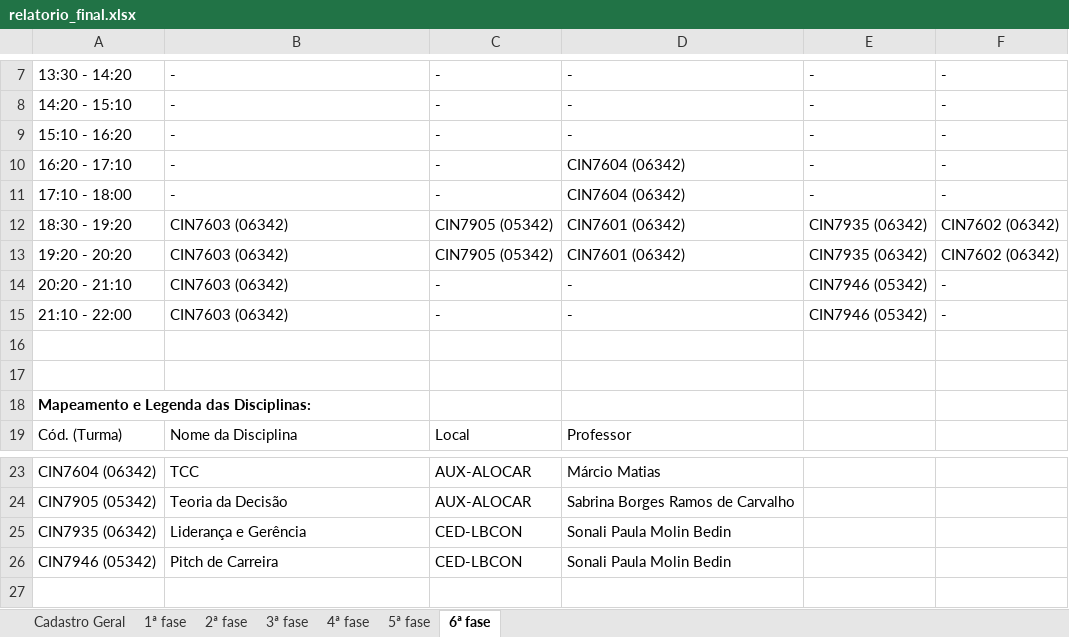
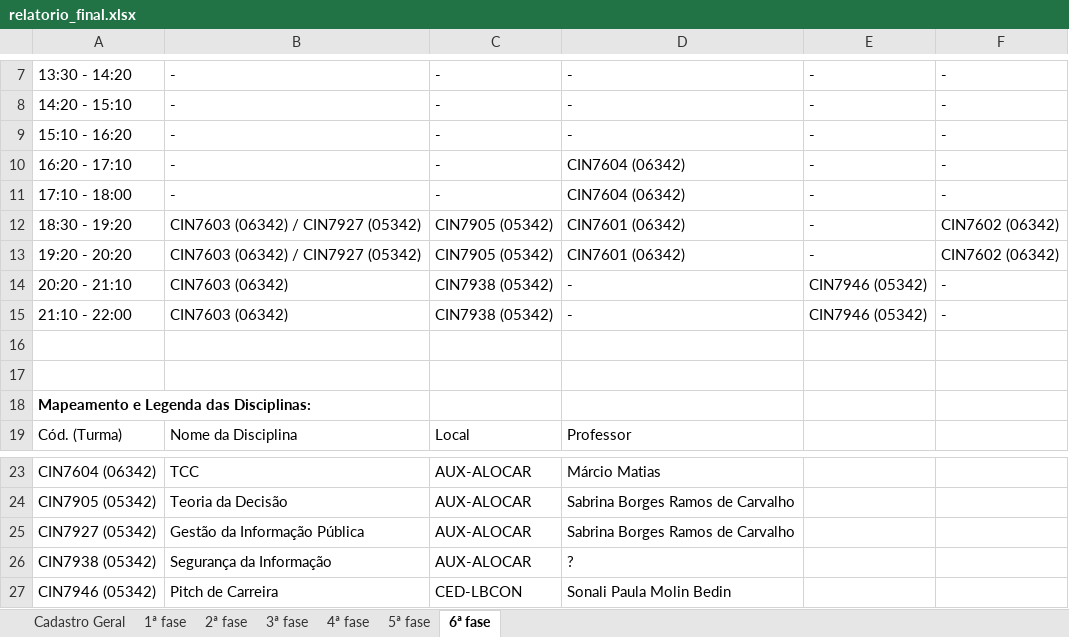
Before and after one commit to klocq/PDF_TCC, an Excel workbook: resultados/relatorio_final.xlsx, sheet 6ª fase, drawn as a sheet; only a part is shown, gaps mark what is left out; values as stored, in another font and other column widths than the file's, no borders; table styles not drawn; removed rows and columns are numbered as before the commit, all else as after; the diff names each change by its address in the sheet, - before the commit and + after, or states it on an @@ line.

```diff
--- a/resultados/relatorio_final.xlsx (sheet 6ª fase)
+++ b/resultados/relatorio_final.xlsx (sheet 6ª fase)
-B12:B13: CIN7603 (06342)
+B12:B13: CIN7603 (06342) / CIN7927 (05342)
-E12:E13: CIN7935 (06342)
+E12:E13: -
-C14:C15: -
+C14:C15: CIN7938 (05342)
-row 25: CIN7935 (06342) | Liderança e Gerência | CED-LBCON | Sonali Paula Molin Bedin
+row 25: CIN7927 (05342) | Gestão da Informação Pública | AUX-ALOCAR | Sabrina Borges Ramos de Carvalho
+row 26: CIN7938 (05342) | Segurança da Informação | AUX-ALOCAR | ?
```
Also changed, not shown: sheet Cadastro Geral, sheet 4ª fase, sheet 5ª fase, sheet 2ª fase, sheet 3ª fase, 3 other files.
